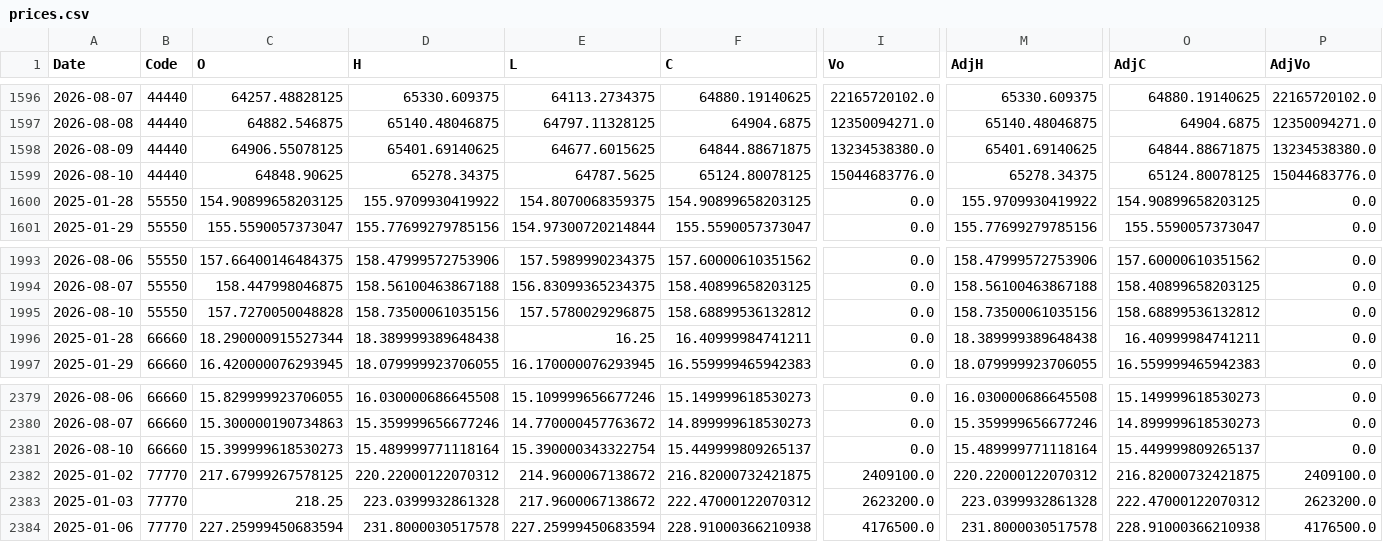
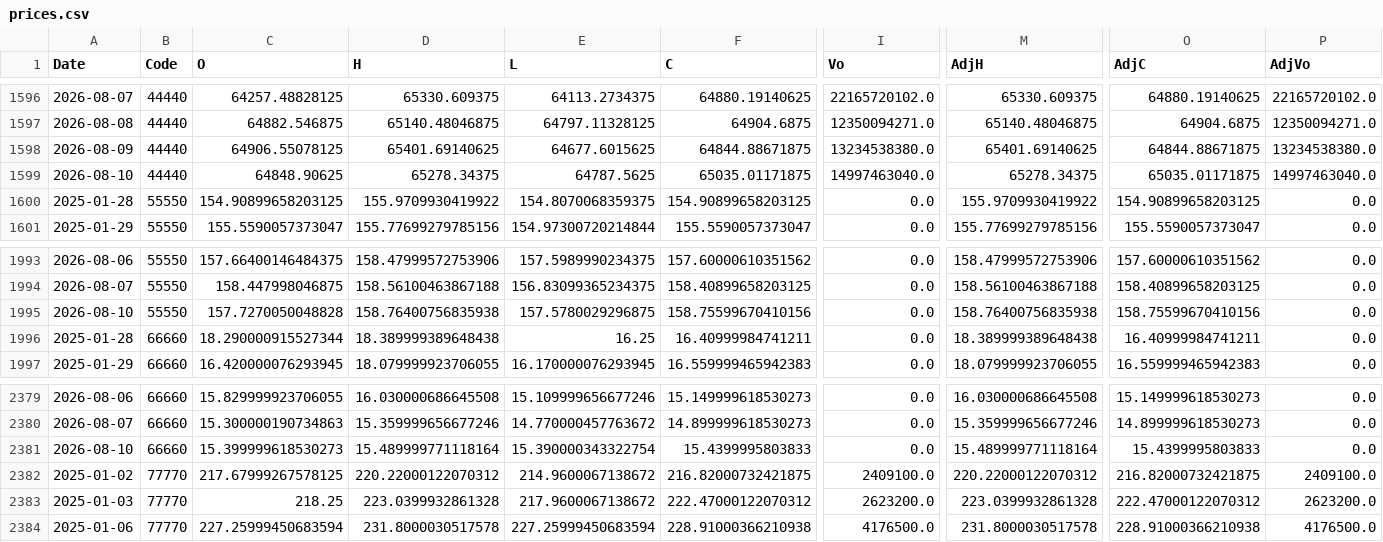
Before and after one commit to fireworkskomatsu-dotcom/weather_ai, a CSV file: prices.csv, drawn as a sheet; only a part is shown, gaps mark what is left out; the diff names each change by its address in the sheet, - before the commit and + after, or states it on an @@ line.

```diff
--- a/prices.csv
+++ b/prices.csv
-F1599 (C): 65124.80078125
+F1599 (C): 65035.01171875
-I1599 (Vo): 15044683776.0
+I1599 (Vo): 14997463040.0
-O1599 (AdjC): 65124.80078125
+O1599 (AdjC): 65035.01171875
-P1599 (AdjVo): 15044683776.0
+P1599 (AdjVo): 14997463040.0
-D1995 (H): 158.73500061035156
+D1995 (H): 158.76400756835938
-F1995 (C): 158.68899536132812
+F1995 (C): 158.75599670410156
-M1995 (AdjH): 158.73500061035156
+M1995 (AdjH): 158.76400756835938
-O1995 (AdjC): 158.68899536132812
+O1995 (AdjC): 158.75599670410156
-F2381 (C): 15.449999809265137
+F2381 (C): 15.4399995803833
-O2381 (AdjC): 15.449999809265137
+O2381 (AdjC): 15.4399995803833
```
Also changed, not shown: 2 other files.
